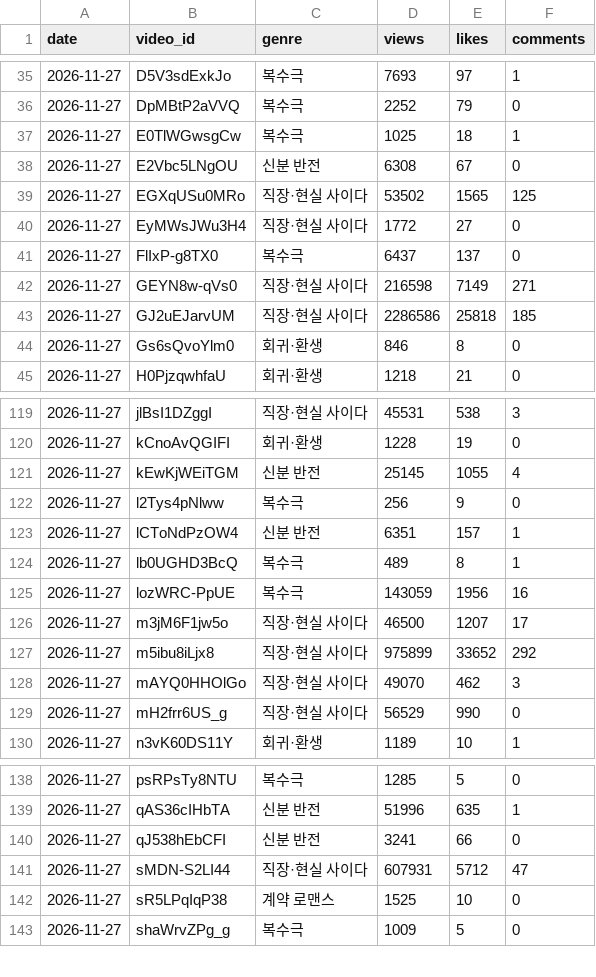
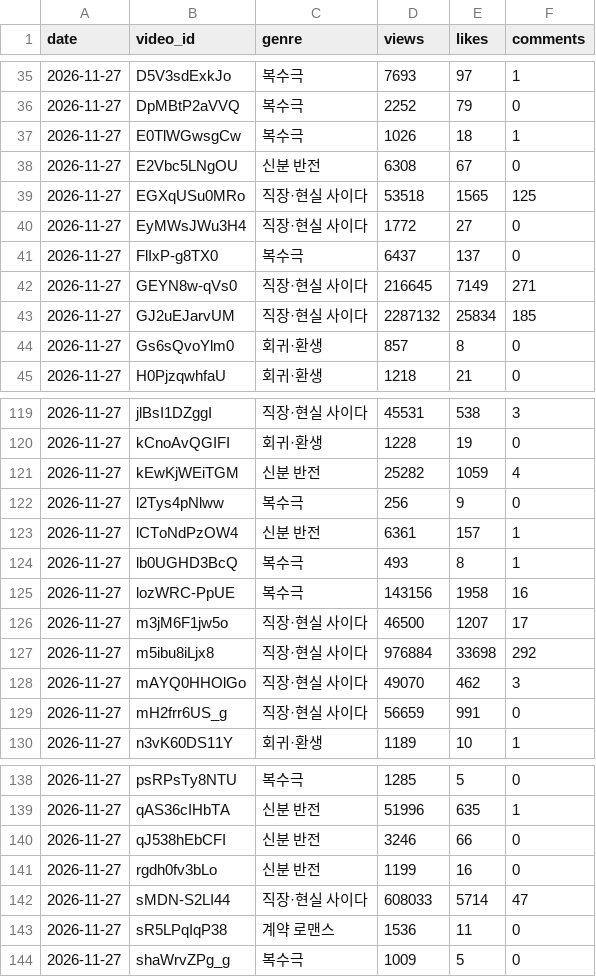
Before and after one commit to happyfamily1984/short-form-report, a CSV file: trends/data/history.csv, drawn as a sheet; only a part is shown, gaps mark what is left out; the diff covers the shown part only.

Commit message:
trends: 2026-11-27 리포트

```diff
--- a/trends/data/history.csv
+++ b/trends/data/history.csv
@@ -36,10 +36,10 @@ date,video_id,genre,views,likes,comments
 2026-11-27,DpMBtP2aVVQ,복수극,2252,79,0
-2026-11-27,E0TlWGwsgCw,복수극,1025,18,1
+2026-11-27,E0TlWGwsgCw,복수극,1026,18,1
 2026-11-27,E2Vbc5LNgOU,신분 반전,6308,67,0
-2026-11-27,EGXqUSu0MRo,직장·현실 사이다,53502,1565,125
+2026-11-27,EGXqUSu0MRo,직장·현실 사이다,53518,1565,125
 2026-11-27,EyMWsJWu3H4,직장·현실 사이다,1772,27,0
 2026-11-27,FlIxP-g8TX0,복수극,6437,137,0
-2026-11-27,GEYN8w-qVs0,직장·현실 사이다,216598,7149,271
-2026-11-27,GJ2uEJarvUM,직장·현실 사이다,2286586,25818,185
-2026-11-27,Gs6sQvoYlm0,회귀·환생,846,8,0
+2026-11-27,GEYN8w-qVs0,직장·현실 사이다,216645,7149,271
+2026-11-27,GJ2uEJarvUM,직장·현실 사이다,2287132,25834,185
+2026-11-27,Gs6sQvoYlm0,회귀·환생,857,8,0
 2026-11-27,H0PjzqwhfaU,회귀·환생,1218,21,0
@@ -120,11 +120,11 @@ date,video_id,genre,views,likes,comments
 2026-11-27,kCnoAvQGIFI,회귀·환생,1228,19,0
-2026-11-27,kEwKjWEiTGM,신분 반전,25145,1055,4
+2026-11-27,kEwKjWEiTGM,신분 반전,25282,1059,4
 2026-11-27,l2Tys4pNlww,복수극,256,9,0
-2026-11-27,lCToNdPzOW4,신분 반전,6351,157,1
-2026-11-27,lb0UGHD3BcQ,복수극,489,8,1
-2026-11-27,lozWRC-PpUE,복수극,143059,1956,16
+2026-11-27,lCToNdPzOW4,신분 반전,6361,157,1
+2026-11-27,lb0UGHD3BcQ,복수극,493,8,1
+2026-11-27,lozWRC-PpUE,복수극,143156,1958,16
 2026-11-27,m3jM6F1jw5o,직장·현실 사이다,46500,1207,17
-2026-11-27,m5ibu8iLjx8,직장·현실 사이다,975899,33652,292
+2026-11-27,m5ibu8iLjx8,직장·현실 사이다,976884,33698,292
 2026-11-27,mAYQ0HHOlGo,직장·현실 사이다,49070,462,3
-2026-11-27,mH2frr6US_g,직장·현실 사이다,56529,990,0
+2026-11-27,mH2frr6US_g,직장·현실 사이다,56659,991,0
 2026-11-27,n3vK60DS11Y,회귀·환생,1189,10,1
@@ -139,5 +139,6 @@ date,video_id,genre,views,likes,comments
 2026-11-27,qAS36cIHbTA,신분 반전,51996,635,1
-2026-11-27,qJ538hEbCFI,신분 반전,3241,66,0
-2026-11-27,sMDN-S2LI44,직장·현실 사이다,607931,5712,47
-2026-11-27,sR5LPqIqP38,계약 로맨스,1525,10,0
+2026-11-27,qJ538hEbCFI,신분 반전,3246,66,0
+2026-11-27,rgdh0fv3bLo,신분 반전,1199,16,0
+2026-11-27,sMDN-S2LI44,직장·현실 사이다,608033,5714,47
+2026-11-27,sR5LPqIqP38,계약 로맨스,1536,11,0
 2026-11-27,shaWrvZPg_g,복수극,1009,5,0
```
Also changed, not shown: 28 edited cells elsewhere in this file, 2 other files.
